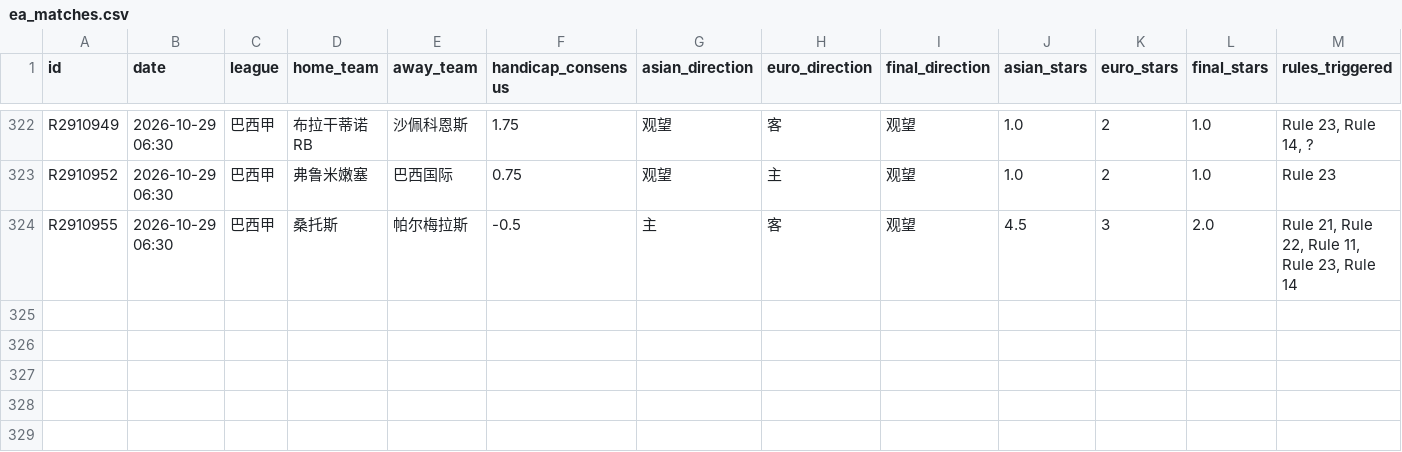
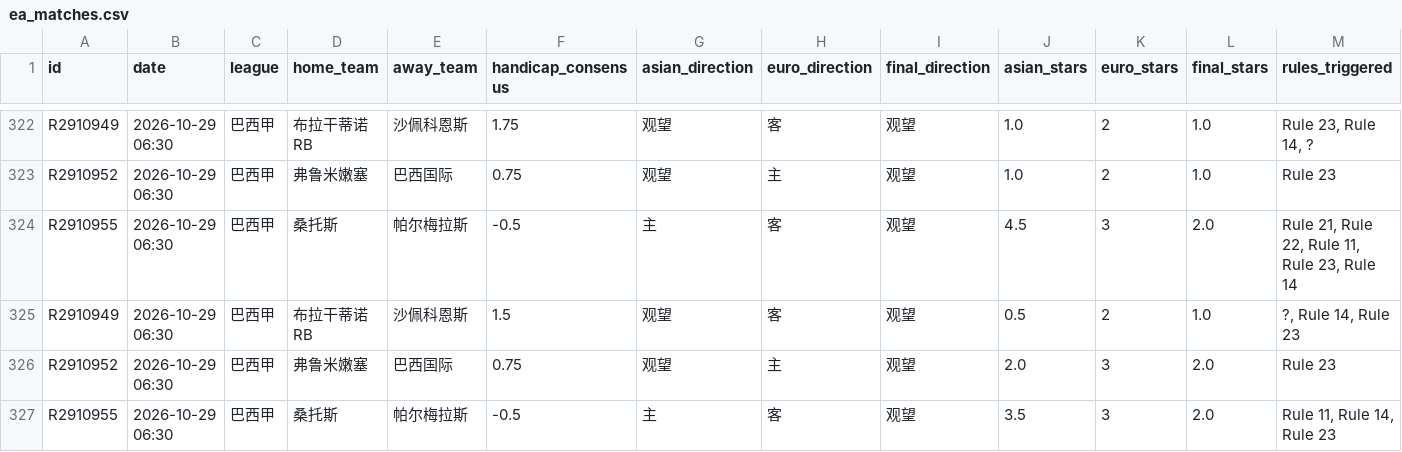
Before and after one commit to housan321/euro_asian_task, a CSV file: data/ea_matches.csv, drawn as a sheet; only a part is shown, gaps mark what is left out; rows hold the shown columns only; the diff names each change by its address in the sheet, - before the commit and + after, or states it on an @@ line.

```diff
--- a/data/ea_matches.csv
+++ b/data/ea_matches.csv
+row 325: R2910949 | 2026-10-29 06:30 | 巴西甲 | 布拉干蒂诺RB | 沙佩科恩斯 | 1.5 | 观望 | 客 | 观望 | 0.5 | 2 | 1.0 | ?, Rule 14, Rule 23
+row 326: R2910952 | 2026-10-29 06:30 | 巴西甲 | 弗鲁米嫩塞 | 巴西国际 | 0.75 | 观望 | 主 | 观望 | 2.0 | 3 | 2.0 | Rule 23
+row 327: R2910955 | 2026-10-29 06:30 | 巴西甲 | 桑托斯 | 帕尔梅拉斯 | -0.5 | 主 | 客 | 观望 | 3.5 | 3 | 2.0 | Rule 11, Rule 14, Rule 23
```
Also changed, not shown: 1 other file.
